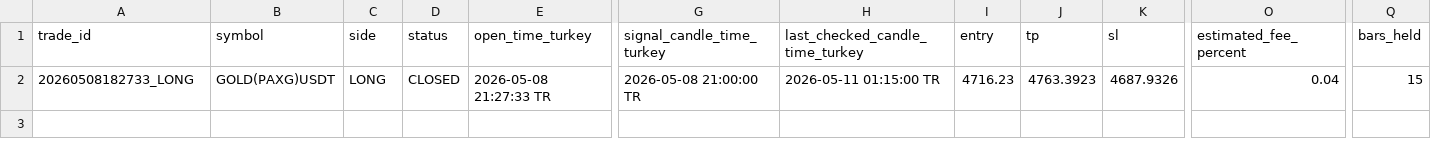
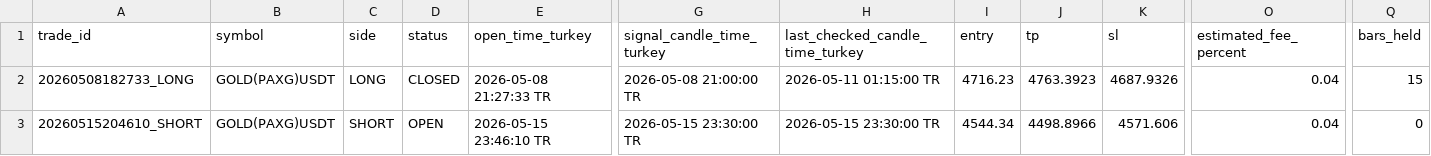
Before and after one commit to Gh2535/paxg-signal-bot, a CSV file: paper_trades.csv, drawn as a sheet; only a part is shown, gaps mark what is left out; rows hold the shown columns only; the diff names each change by its address in the sheet, - before the commit and + after, or states it on an @@ line.

```diff
--- a/paper_trades.csv
+++ b/paper_trades.csv
+row 3: 20260515204610_SHORT | GOLD(PAXG)USDT | SHORT | OPEN | 2026-05-15 23:46:10 TR | 2026-05-15 23:30:00 TR | 2026-05-15 23:30:00 TR | 4544.34 | 4498.8966 | 4571.606 | 0.04 | 0
```
Also changed, not shown: btc_signals_log.csv, signals_log.csv.
